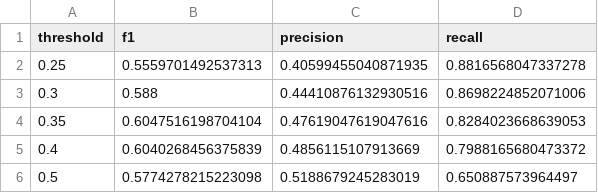
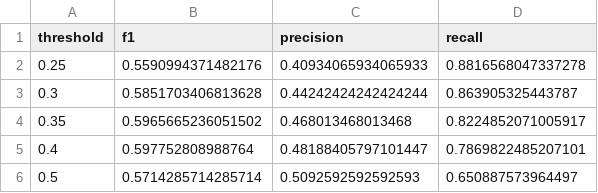
Before and after one commit to alden-nafisa/Customer_Churn_Prediction, a CSV file: model_results/evaluation_metrics.csv, drawn as a sheet.

```diff
--- a/model_results/evaluation_metrics.csv
+++ b/model_results/evaluation_metrics.csv
@@ -1,6 +1,6 @@
 threshold,f1,precision,recall
-0.25,0.5559701492537313,0.40599455040871935,0.8816568047337278
-0.3,0.588,0.44410876132930516,0.8698224852071006
-0.35,0.6047516198704104,0.47619047619047616,0.8284023668639053
-0.4,0.6040268456375839,0.4856115107913669,0.7988165680473372
-0.5,0.5774278215223098,0.5188679245283019,0.650887573964497
+0.25,0.5590994371482176,0.40934065934065933,0.8816568047337278
+0.3,0.5851703406813628,0.44242424242424244,0.863905325443787
+0.35,0.5965665236051502,0.468013468013468,0.8224852071005917
+0.4,0.597752808988764,0.48188405797101447,0.7869822485207101
+0.5,0.5714285714285714,0.5092592592592593,0.650887573964497
```
Also changed, not shown: catboost_info/time_left.tsv, model_results/final_predictions.csv, 16 other files.
